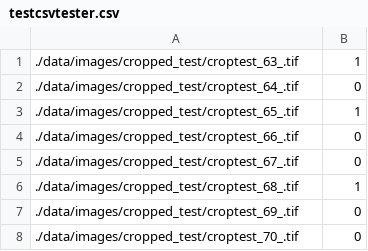
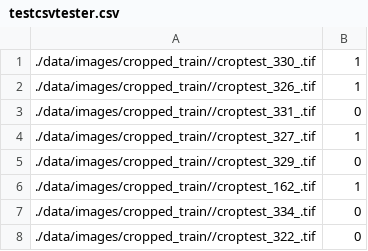
Before and after one commit to NateTheGrate/EstimatingTreeHeights, a CSV file: data/csv/testcsvtester.csv, drawn as a sheet.

Commit message:
edited nn to fit data better

```diff
--- a/data/csv/testcsvtester.csv
+++ b/data/csv/testcsvtester.csv
@@ -1,8 +1,8 @@
-./data/images/cropped_test/croptest_63_.tif,1
-./data/images/cropped_test/croptest_64_.tif,0
-./data/images/cropped_test/croptest_65_.tif,1
-./data/images/cropped_test/croptest_66_.tif,0
-./data/images/cropped_test/croptest_67_.tif,0
-./data/images/cropped_test/croptest_68_.tif,1
-./data/images/cropped_test/croptest_69_.tif,0
-./data/images/cropped_test/croptest_70_.tif,0
+./data/images/cropped_train//croptest_330_.tif,1
+./data/images/cropped_train//croptest_326_.tif,1
+./data/images/cropped_train//croptest_331_.tif,0
+./data/images/cropped_train//croptest_327_.tif,1
+./data/images/cropped_train//croptest_329_.tif,0
+./data/images/cropped_train//croptest_162_.tif,1
+./data/images/cropped_train//croptest_334_.tif,0
+./data/images/cropped_train//croptest_322_.tif,0
```
Also changed, not shown: 6 other files.
